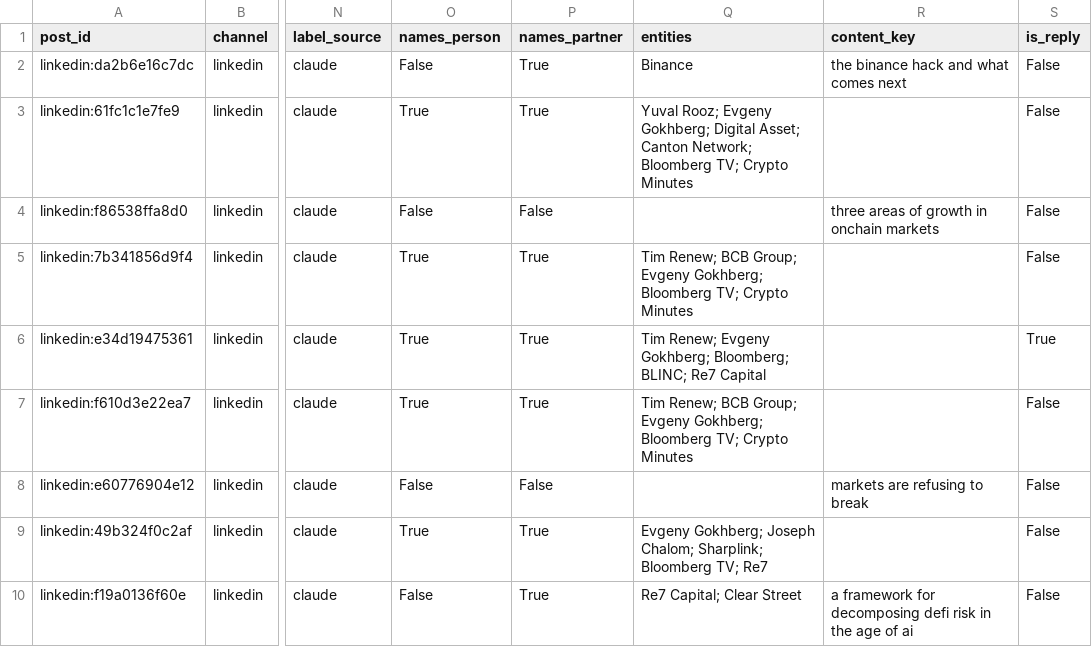
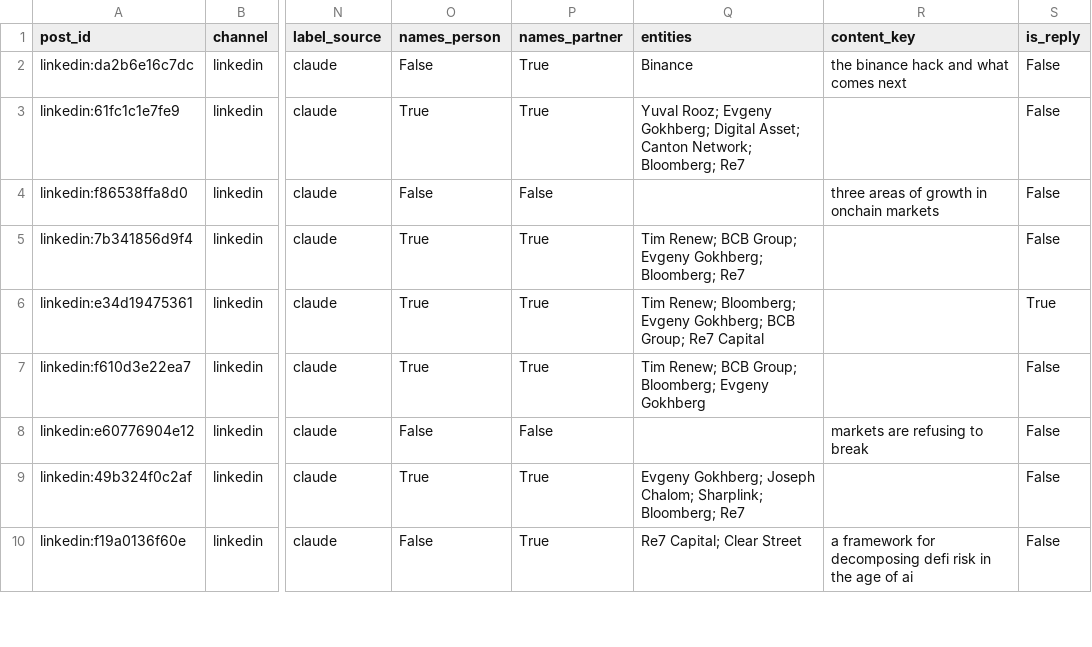
Before and after one commit to hamzak-01/re7-content-engine, a CSV file: data/posts.csv, drawn as a sheet; only a part is shown, gaps mark what is left out; the diff covers the shown part only; the diff names each change by its address in the sheet, - before the commit and + after, or states it on an @@ line.

```diff
--- a/data/posts.csv
+++ b/data/posts.csv
-Q3 (entities): …Canton Network; Bloomberg TV; Crypto Minutes
+Q3 (entities): …Canton Network; Bloomberg; Re7
-Q5 (entities): …Evgeny Gokhberg; Bloomberg TV; Crypto Minutes
+Q5 (entities): …Evgeny Gokhberg; Bloomberg; Re7
-Q6 (entities): Tim Renew; Evgeny Gokhberg; Bloomberg; BLINC; Re7 Capital
+Q6 (entities): Tim Renew; Bloomberg; Evgeny Gokhberg; BCB Group; Re7 Capital
-Q7 (entities): …BCB Group; Evgeny Gokhberg; Bloomberg TV; Crypto Minutes
+Q7 (entities): …BCB Group; Bloomberg; Evgeny Gokhberg
-Q9 (entities): …Chalom; Sharplink; Bloomberg TV; Re7
+Q9 (entities): …Chalom; Sharplink; Bloomberg; Re7
```
Also changed, not shown: 3 added rows, 3 removed rows, 4 moved rows and 76 edited cells elsewhere in this file.
